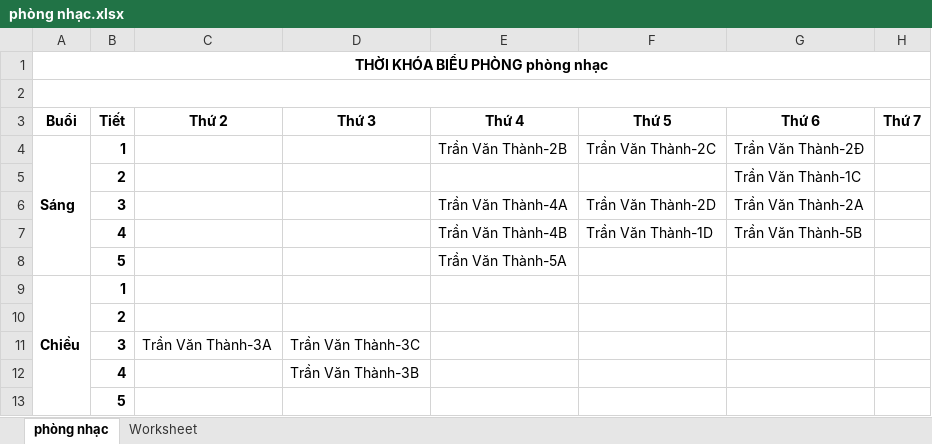
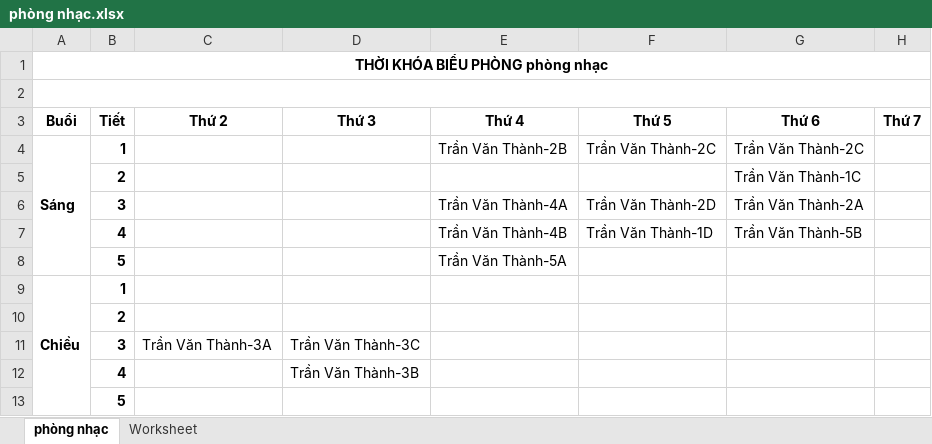
Before and after one commit to Kirito223/tkb, an Excel workbook: public/export/phòng nhạc.xlsx, sheet phòng nhạc, drawn as a sheet; values as stored, in another font and other column widths than the file's, no borders; the diff names each change by its address in the sheet, - before the commit and + after, or states it on an @@ line.

Commit message:
change algrothirm at export room function

```diff
--- a/public/export/phòng nhạc.xlsx (sheet phòng nhạc)
+++ b/public/export/phòng nhạc.xlsx (sheet phòng nhạc)
-G4 (Thứ 6): Trần Văn Thành-2Đ
+G4 (Thứ 6): Trần Văn Thành-2C
```
Also changed, not shown: 1 other file.
